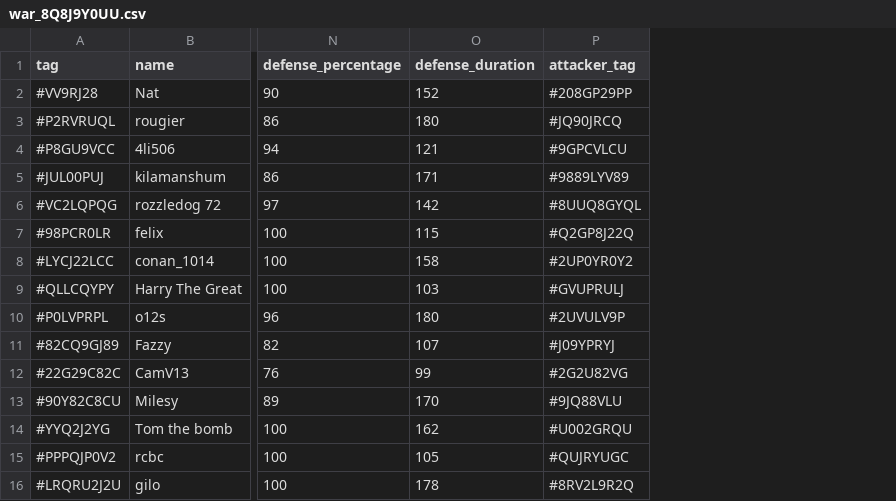
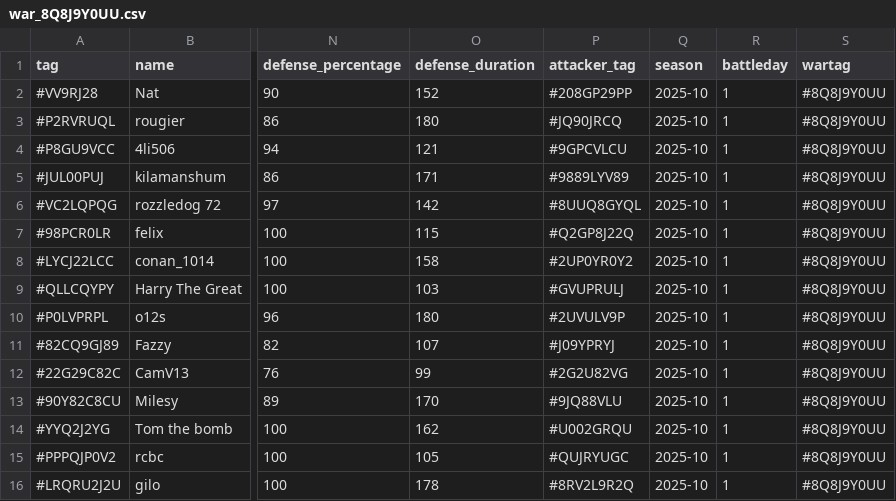
Before and after one commit to RoryTidmarsh/Clash-of-Clans-API, a CSV file: war_data/war_8Q8J9Y0UU.csv, drawn as a sheet; only a part is shown, gaps mark what is left out; the diff names each change by its address in the sheet, - before the commit and + after, or states it on an @@ line.

```diff
--- a/war_data/war_8Q8J9Y0UU.csv
+++ b/war_data/war_8Q8J9Y0UU.csv
+column Q (season), rows 2-16: all 2025-10
+column R (battleday), rows 2-16: all 1
+column S (wartag), rows 2-16: all #8Q8J9Y0UU
```
Also changed, not shown: war_data/war_8Q8UPG89J.csv, war_data/war_8Q9208GJ0.csv, 4 other files.
